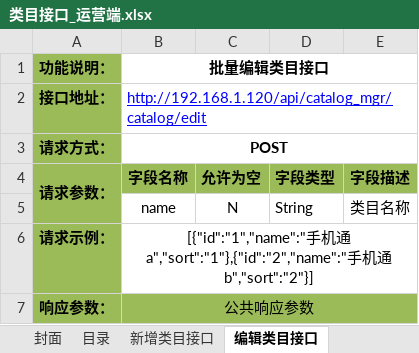
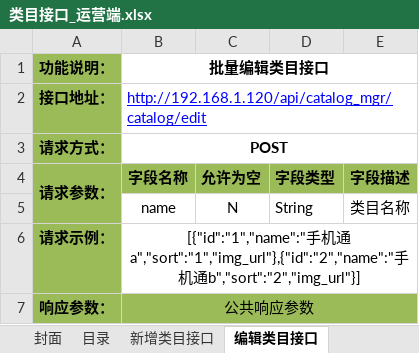
Before and after one commit to douster/design, an Excel workbook: 接口文档/商品api/类目接口_运营端.xlsx, sheet 编辑类目接口, drawn as a sheet; values as stored, in another font and other column widths than the file's, no borders; the diff names each change by its address in the sheet, - before the commit and + after, or states it on an @@ line.

```diff
--- a/接口文档/商品api/类目接口_运营端.xlsx (sheet 编辑类目接口)
+++ b/接口文档/商品api/类目接口_运营端.xlsx (sheet 编辑类目接口)
-B6 (字段名称): …机通a","sort":"1"},{"id":"2","name":"手机通b","sort":"2"}]
+B6 (字段名称): …机通a","sort":"1","img_url"},{"id":"2","name":"手机通b","sort":"2","img_url"}]
```
Also changed, not shown: sheet 新增类目接口, sheet 查看类目接口, sheet 类目列表接口, 接口文档/商品api/品牌接口_运营端.xlsx, 接口文档/商品api/类目接口_商户端.xlsx.
